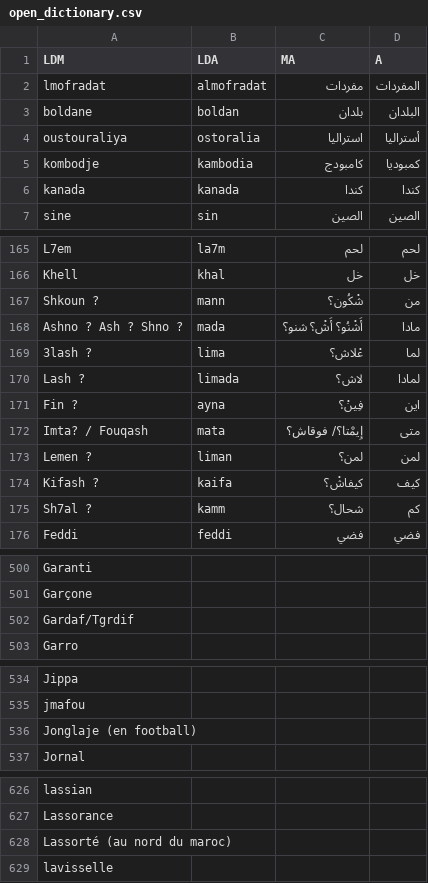
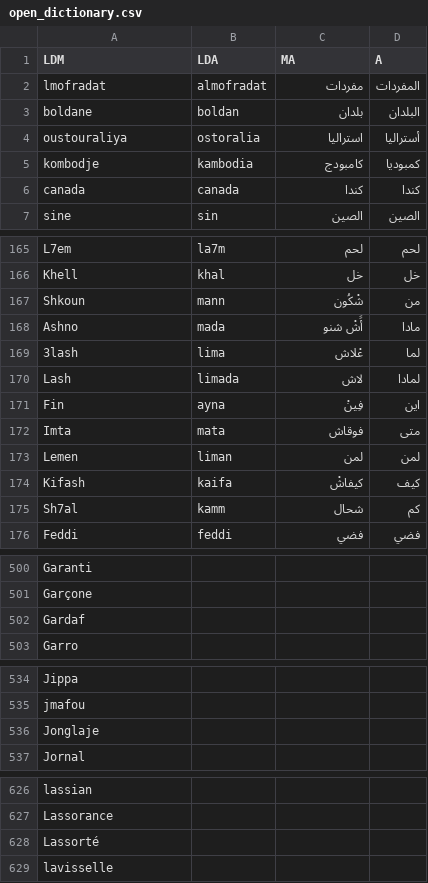
Before and after one commit to 3aransia/3aransia, a CSV file: 3aransia/data/open_dictionary.csv, drawn as a sheet; only a part is shown, gaps mark what is left out; the diff covers the shown part only.

```diff
--- a/3aransia/data/open_dictionary.csv
+++ b/3aransia/data/open_dictionary.csv
@@ -5,3 +5,3 @@ oustouraliya,ostoralia,استراليا,أستراليا
 kombodje,kambodia,كامبودج,كمبوديا
-kanada,kanada,كندا,كندا
+canada,canada,كندا,كندا
 sine,sin,الصين,الصين
@@ -166,11 +166,11 @@ L7em,la7m,لحم,لحم
 Khell,khal,خل,خل
-Shkoun ?,mann,شْكُون؟,من
-Ashno ? Ash ? Shno ?,mada,أَشْنُو؟ أَشْ؟ شنو؟,مادا
-3lash ?,lima ,عْلاش؟,لما
-Lash ?,limada,لاش؟,لمادا
-Fin ?,ayna,فِينْ؟,اين
-Imta? / Fouqash,mata,إِيمْتا؟/ فوقاش؟,متى
-Lemen ?,liman,لمن؟,لمن
-Kifash ?,kaifa,كيفاشْ؟,كيف
-Sh7al ?,kamm ,شحال؟,كم
+Shkoun,mann,شْكُون,من
+Ashno,mada,أََشْ شنو,مادا
+3lash,lima ,عْلاش,لما
+Lash,limada,لاش,لمادا
+Fin,ayna,فِينْ,اين
+Imta,mata,فوقاش,متى
+Lemen,liman,لمن,لمن
+Kifash,kaifa,كيفاشْ,كيف
+Sh7al,kamm ,شحال,كم
 Feddi,feddi,فضي,فضي
@@ -501,3 +501,3 @@ Garanti ,,,
 Garçone ,,,
-Gardaf/Tgrdif ,,,
+Gardaf,,,
 Garro,,,
@@ -535,3 +535,3 @@ Jippa ,,,
 jmafou ,,,
-Jonglaje (en football) ,,,
+Jonglaje,,,
 Jornal ,,,
@@ -627,3 +627,3 @@ lassian ,,,
 Lassorance ,,,
-Lassorté (au nord du maroc) ,,,
+Lassorté ,,,
 lavisselle ,,,
```
Also changed, not shown: 2 edited cells elsewhere in this file, 3aransia/data/moroccan_alphabet.csv, 1 other file.
